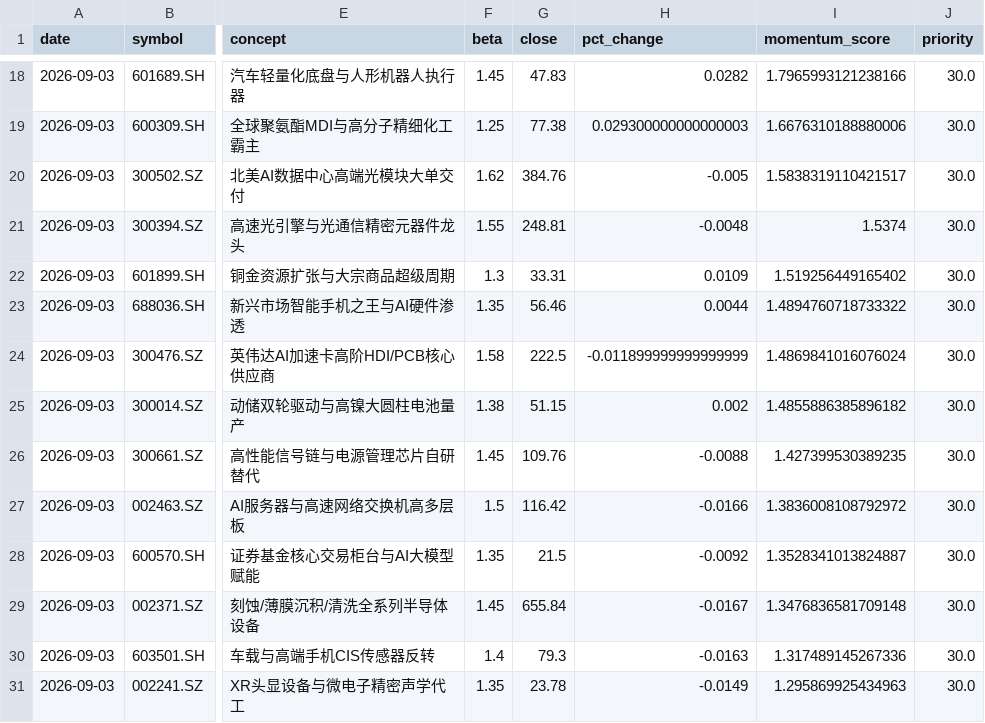
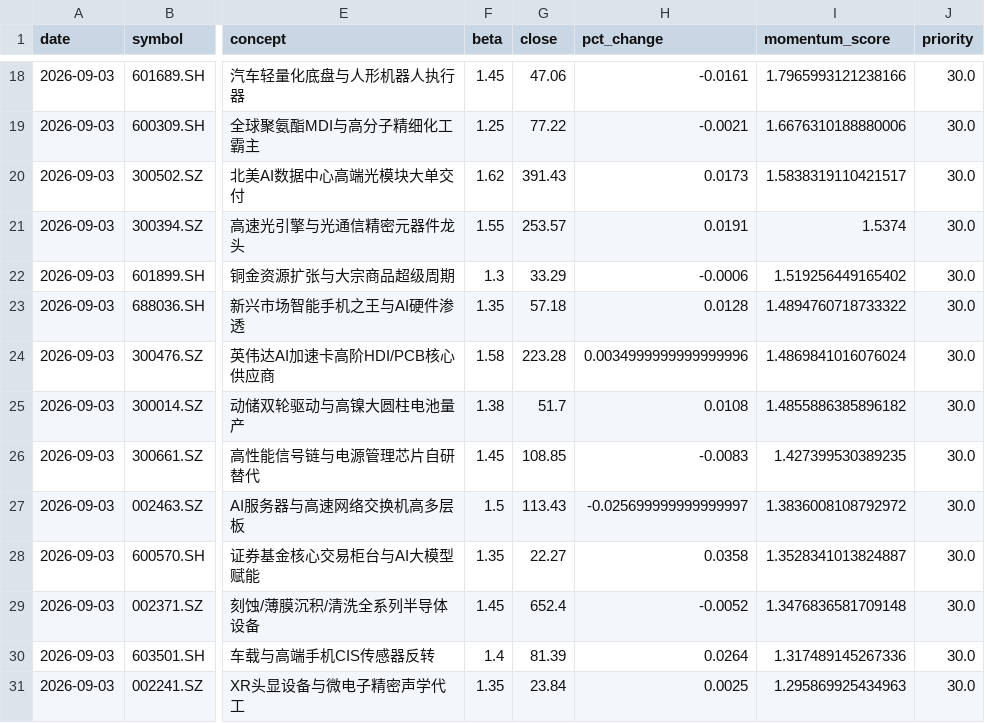
Before and after one commit to junl53582-oss/ai, a CSV file: artifacts/aggressive_stock_picks.csv, drawn as a sheet; only a part is shown, gaps mark what is left out; the diff covers the shown part only; the diff names each change by its address in the sheet, - before the commit and + after, or states it on an @@ line.

```diff
--- a/artifacts/aggressive_stock_picks.csv
+++ b/artifacts/aggressive_stock_picks.csv
-G18 (close): 47.83
+G18 (close): 47.06
-H18 (pct_change): 0.0282
+H18 (pct_change): -0.0161
-G19 (close): 77.38
+G19 (close): 77.22
-H19 (pct_change): 0.029300000000000003
+H19 (pct_change): -0.0021
-G20 (close): 384.76
+G20 (close): 391.43
-H20 (pct_change): -0.005
+H20 (pct_change): 0.0173
-G21 (close): 248.81
+G21 (close): 253.57
-H21 (pct_change): -0.0048
+H21 (pct_change): 0.0191
-G22 (close): 33.31
+G22 (close): 33.29
-H22 (pct_change): 0.0109
+H22 (pct_change): -0.0006
-G23 (close): 56.46
+G23 (close): 57.18
-H23 (pct_change): 0.0044
+H23 (pct_change): 0.0128
-G24 (close): 222.5
+G24 (close): 223.28
-H24 (pct_change): -0.011899999999999999
+H24 (pct_change): 0.0034999999999999996
-G25 (close): 51.15
+G25 (close): 51.7
-H25 (pct_change): 0.002
+H25 (pct_change): 0.0108
-G26 (close): 109.76
+G26 (close): 108.85
-H26 (pct_change): -0.0088
+H26 (pct_change): -0.0083
-G27 (close): 116.42
+G27 (close): 113.43
-H27 (pct_change): -0.0166
+H27 (pct_change): -0.025699999999999997
-G28 (close): 21.5
+G28 (close): 22.27
-H28 (pct_change): -0.0092
+H28 (pct_change): 0.0358
-G29 (close): 655.84
+G29 (close): 652.4
-H29 (pct_change): -0.0167
+H29 (pct_change): -0.0052
-G30 (close): 79.3
+G30 (close): 81.39
-H30 (pct_change): -0.0163
+H30 (pct_change): 0.0264
-G31 (close): 23.78
+G31 (close): 23.84
-H31 (pct_change): -0.0149
+H31 (pct_change): 0.0025
```
Also changed, not shown: 31 edited cells elsewhere in this file, artifacts/gen4_drl_stock_picks.csv, artifacts/latest_stock_picks.csv, 1 other file.
